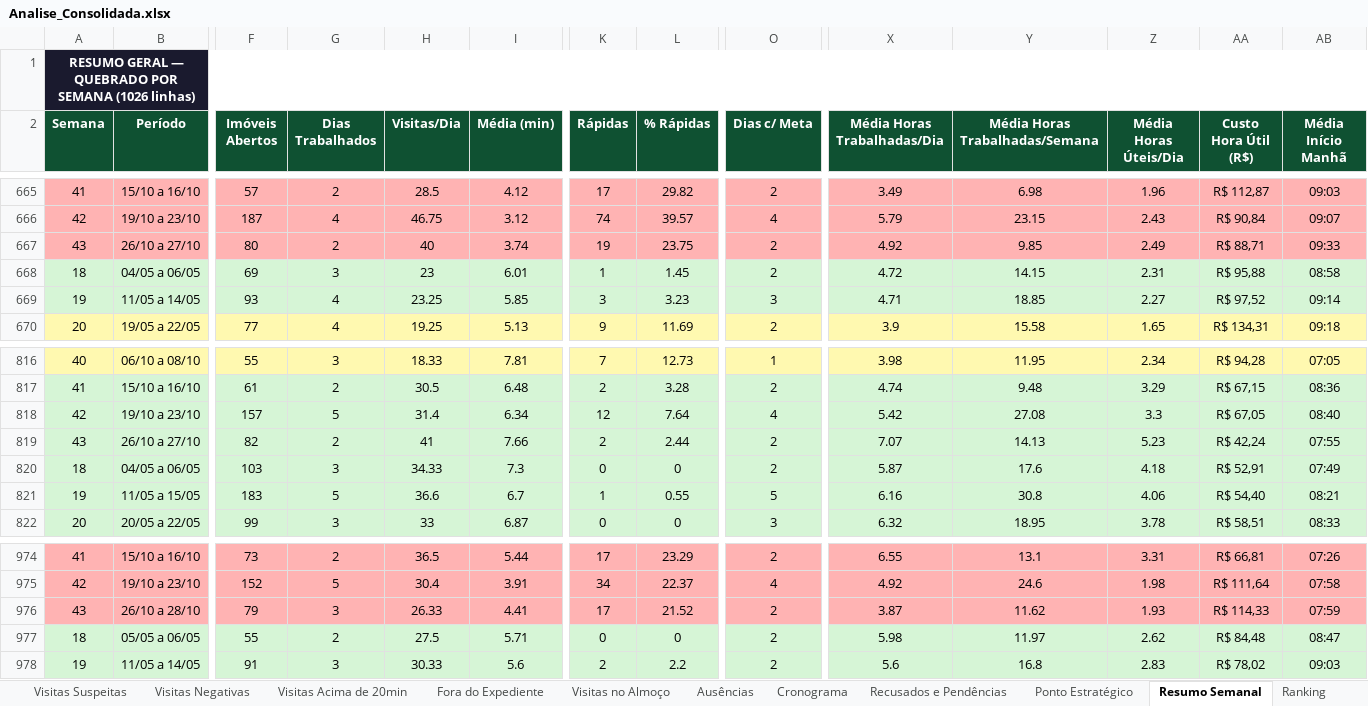
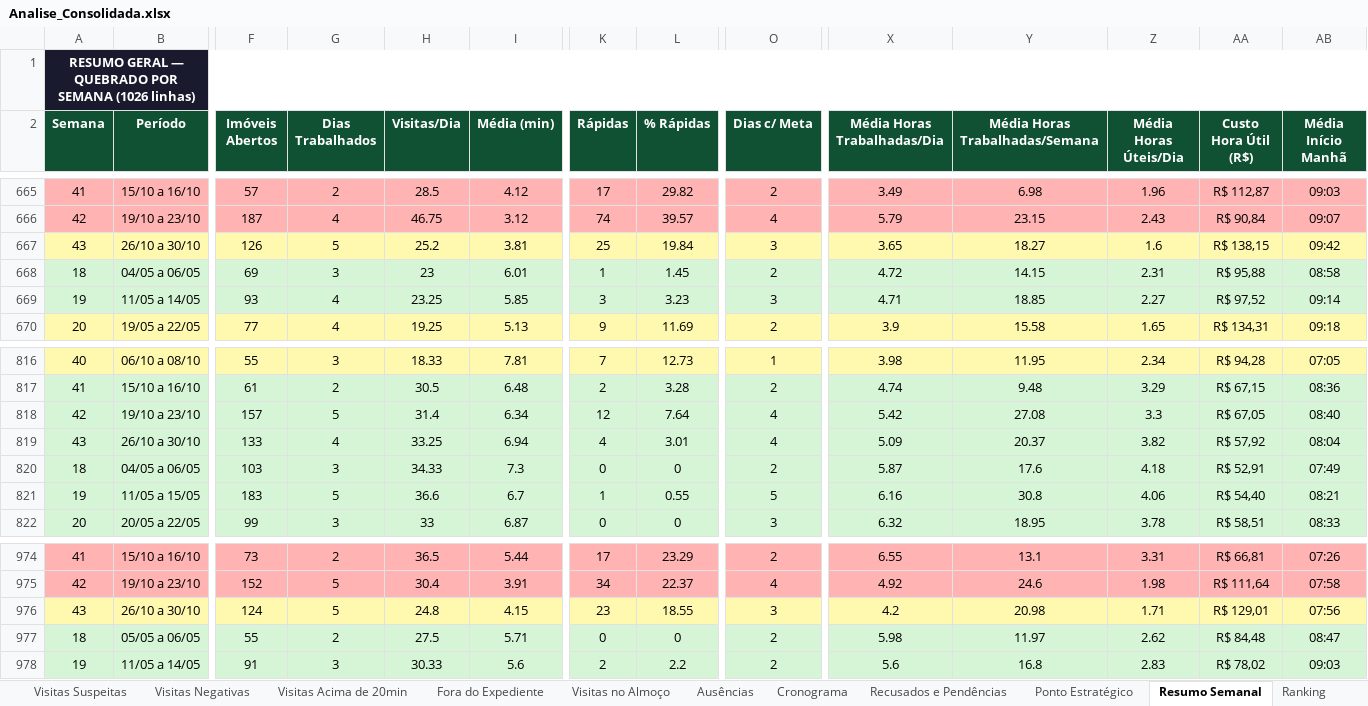
Before and after one commit to LucsDevPro/SentinelaBACKUP, an Excel workbook: data/Analise_Consolidada.xlsx, sheet Resumo Semanal, drawn as a sheet; only a part is shown, gaps mark what is left out; values as stored, in another font and other column widths than the file's, no borders; the diff covers the shown part only; the diff names each change by its address in the sheet, - before the commit and + after, or states it on an @@ line.

```diff
--- a/data/Analise_Consolidada.xlsx (sheet Resumo Semanal)
+++ b/data/Analise_Consolidada.xlsx (sheet Resumo Semanal)
-A667:AB667 fill: #FFB3B3
+A667:AB667 fill: #FFF9B0
-B667 (Período): 26/10 a 27/10
+B667 (Período): 26/10 a 30/10
-F667 (Imóveis Abertos): 80
+F667 (Imóveis Abertos): 126
-G667 (Dias Trabalhados): 2
+G667 (Dias Trabalhados): 5
-H667 (Visitas/Dia): 40
+H667 (Visitas/Dia): 25.2
-I667 (Média (min)): 3.74
+I667 (Média (min)): 3.81
-K667 (Rápidas): 19
+K667 (Rápidas): 25
-L667 (% Rápidas): 23.75
+L667 (% Rápidas): 19.84
-O667 (Dias c/ Meta): 2
+O667 (Dias c/ Meta): 3
-X667 (Média Horas Trabalhadas/Dia): 4.92
+X667 (Média Horas Trabalhadas/Dia): 3.65
-Y667 (Média Horas Trabalhadas/Semana): 9.85
+Y667 (Média Horas Trabalhadas/Semana): 18.27
-Z667 (Média Horas Úteis/Dia): 2.49
+Z667 (Média Horas Úteis/Dia): 1.6
-AA667 (Custo Hora Útil (R$)): R$ 88,71
+AA667 (Custo Hora Útil (R$)): R$ 138,15
-AB667 (Média Início Manhã): 09:33
+AB667 (Média Início Manhã): 09:42
-B819 (Período): 26/10 a 27/10
+B819 (Período): 26/10 a 30/10
-F819 (Imóveis Abertos): 82
+F819 (Imóveis Abertos): 133
-G819 (Dias Trabalhados): 2
+G819 (Dias Trabalhados): 4
-H819 (Visitas/Dia): 41
+H819 (Visitas/Dia): 33.25
-I819 (Média (min)): 7.66
+I819 (Média (min)): 6.94
-K819 (Rápidas): 2
+K819 (Rápidas): 4
-L819 (% Rápidas): 2.44
+L819 (% Rápidas): 3.01
-O819 (Dias c/ Meta): 2
+O819 (Dias c/ Meta): 4
-X819 (Média Horas Trabalhadas/Dia): 7.07
+X819 (Média Horas Trabalhadas/Dia): 5.09
-Y819 (Média Horas Trabalhadas/Semana): 14.13
+Y819 (Média Horas Trabalhadas/Semana): 20.37
-Z819 (Média Horas Úteis/Dia): 5.23
+Z819 (Média Horas Úteis/Dia): 3.82
-AA819 (Custo Hora Útil (R$)): R$ 42,24
+AA819 (Custo Hora Útil (R$)): R$ 57,92
-AB819 (Média Início Manhã): 07:55
+AB819 (Média Início Manhã): 08:04
-A976:AB976 fill: #FFB3B3
+A976:AB976 fill: #FFF9B0
-B976 (Período): 26/10 a 28/10
+B976 (Período): 26/10 a 30/10
-F976 (Imóveis Abertos): 79
+F976 (Imóveis Abertos): 124
-G976 (Dias Trabalhados): 3
+G976 (Dias Trabalhados): 5
-H976 (Visitas/Dia): 26.33
+H976 (Visitas/Dia): 24.8
-I976 (Média (min)): 4.41
+I976 (Média (min)): 4.15
-K976 (Rápidas): 17
+K976 (Rápidas): 23
-L976 (% Rápidas): 21.52
+L976 (% Rápidas): 18.55
-O976 (Dias c/ Meta): 2
+O976 (Dias c/ Meta): 3
-X976 (Média Horas Trabalhadas/Dia): 3.87
+X976 (Média Horas Trabalhadas/Dia): 4.2
-Y976 (Média Horas Trabalhadas/Semana): 11.62
+Y976 (Média Horas Trabalhadas/Semana): 20.98
-Z976 (Média Horas Úteis/Dia): 1.93
+Z976 (Média Horas Úteis/Dia): 1.71
-AA976 (Custo Hora Útil (R$)): R$ 114,33
+AA976 (Custo Hora Útil (R$)): R$ 129,01
-AB976 (Média Início Manhã): 07:59
+AB976 (Média Início Manhã): 07:56
```
Also changed, not shown: 124 edited cells and cell formats elsewhere in this sheet, sheet Fora do Expediente, sheet Ranking, sheet Visitas no Almoço, sheet Resumo Geral, sheet Por Área, sheet Recusados e Pendências, 4 more sheets, data/historico/semanas_327-330.xlsx, data/semanas/330.xlsx, 13 other files.
